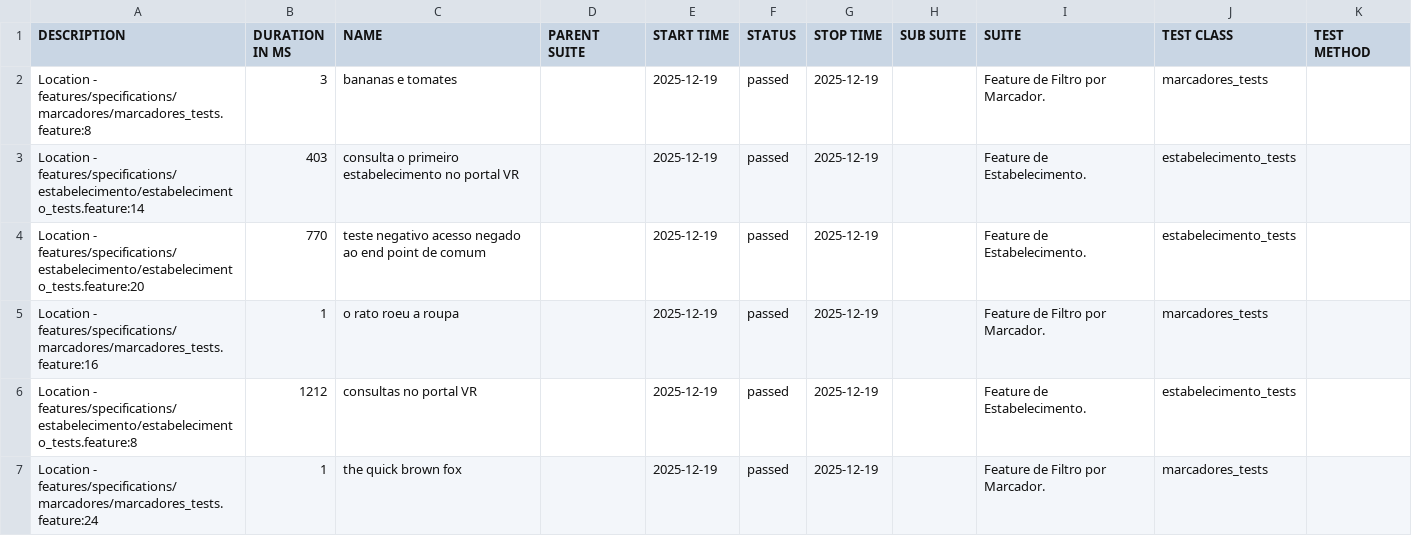
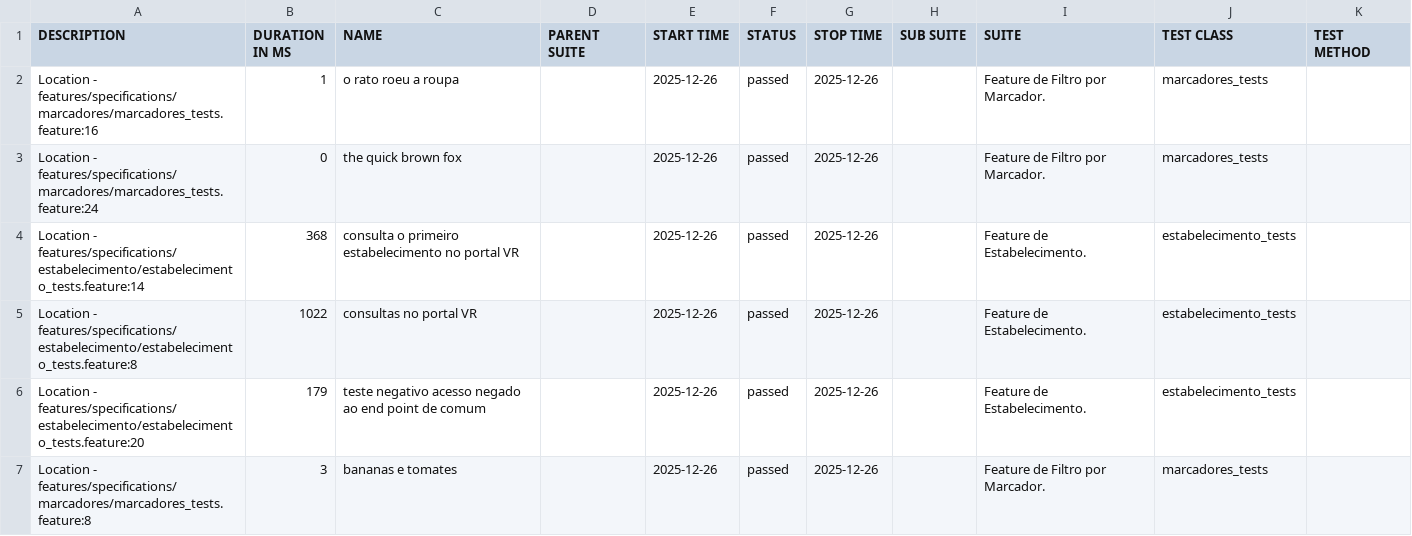
Before and after one commit to reinaldorossetti/cucumber_ruby_httparty, a CSV file: allure-report/data/suites.csv, drawn as a sheet.

```diff
--- a/allure-report/data/suites.csv
+++ b/allure-report/data/suites.csv
@@ -1,7 +1,7 @@
 "DESCRIPTION","DURATION IN MS","NAME","PARENT SUITE","START TIME","STATUS","STOP TIME","SUB SUITE","SUITE","TEST CLASS","TEST METHOD"
-"Location - features/specifications/marcadores/marcadores_tests.feature:8","3","bananas e tomates","","2025-12-19","passed","2025-12-19","","Feature de Filtro por Marcador.","marcadores_tests",""
-"Location - features/specifications/estabelecimento/estabelecimento_tests.feature:14","403","consulta o primeiro estabelecimento no portal VR","","2025-12-19","passed","2025-12-19","","Feature de Estabelecimento.","estabelecimento_tests",""
-"Location - features/specifications/estabelecimento/estabelecimento_tests.feature:20","770","teste negativo acesso negado ao end point de comum","","2025-12-19","passed","2025-12-19","","Feature de Estabelecimento.","estabelecimento_tests",""
-"Location - features/specifications/marcadores/marcadores_tests.feature:16","1","o rato roeu a roupa","","2025-12-19","passed","2025-12-19","","Feature de Filtro por Marcador.","marcadores_tests",""
-"Location - features/specifications/estabelecimento/estabelecimento_tests.feature:8","1212","consultas no portal VR","","2025-12-19","passed","2025-12-19","","Feature de Estabelecimento.","estabelecimento_tests",""
-"Location - features/specifications/marcadores/marcadores_tests.feature:24","1","the quick brown fox","","2025-12-19","passed","2025-12-19","","Feature de Filtro por Marcador.","marcadores_tests",""
+"Location - features/specifications/marcadores/marcadores_tests.feature:16","1","o rato roeu a roupa","","2025-12-26","passed","2025-12-26","","Feature de Filtro por Marcador.","marcadores_tests",""
+"Location - features/specifications/marcadores/marcadores_tests.feature:24","0","the quick brown fox","","2025-12-26","passed","2025-12-26","","Feature de Filtro por Marcador.","marcadores_tests",""
+"Location - features/specifications/estabelecimento/estabelecimento_tests.feature:14","368","consulta o primeiro estabelecimento no portal VR","","2025-12-26","passed","2025-12-26","","Feature de Estabelecimento.","estabelecimento_tests",""
+"Location - features/specifications/estabelecimento/estabelecimento_tests.feature:8","1022","consultas no portal VR","","2025-12-26","passed","2025-12-26","","Feature de Estabelecimento.","estabelecimento_tests",""
+"Location - features/specifications/estabelecimento/estabelecimento_tests.feature:20","179","teste negativo acesso negado ao end point de comum","","2025-12-26","passed","2025-12-26","","Feature de Estabelecimento.","estabelecimento_tests",""
+"Location - features/specifications/marcadores/marcadores_tests.feature:8","3","bananas e tomates","","2025-12-26","passed","2025-12-26","","Feature de Filtro por Marcador.","marcadores_tests",""
```
Also changed, not shown: allure-report/data/behaviors.csv, 32 other files.
